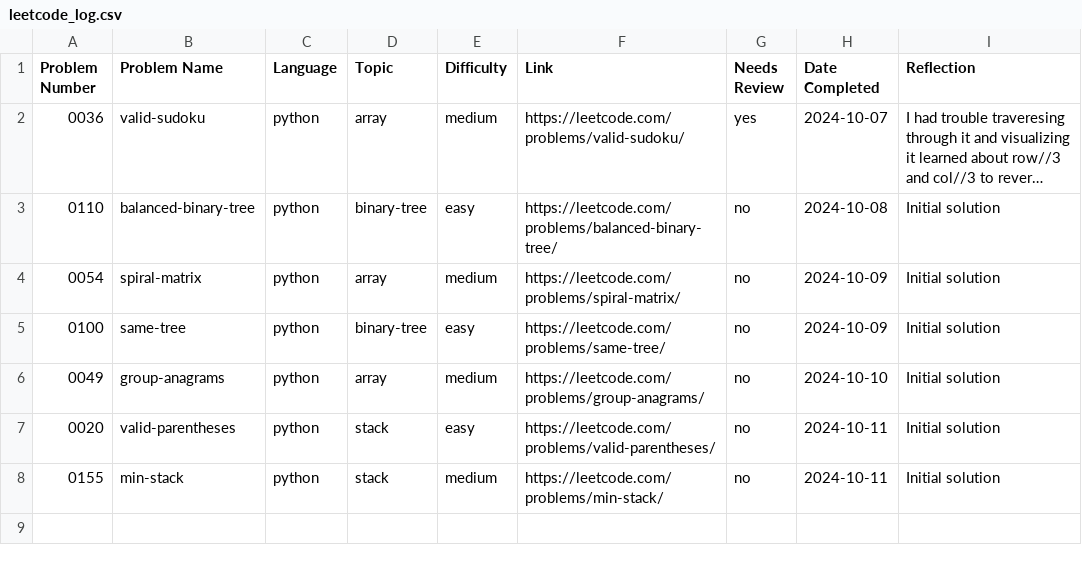
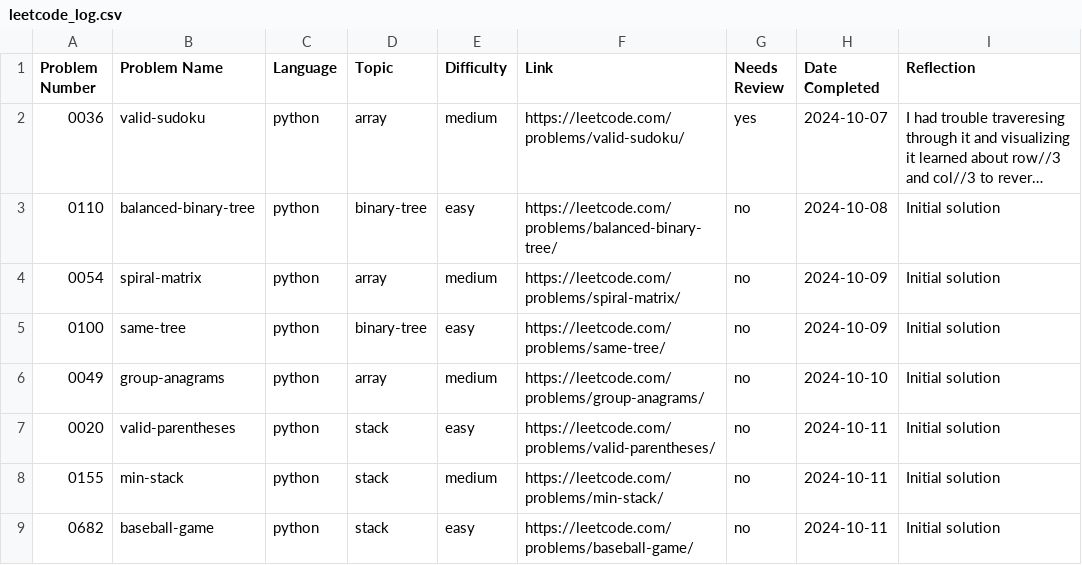
Before and after one commit to ElfarraDev/LeetcodeSolutions, a CSV file: leetcode_log.csv, drawn as a sheet; long unchanged cells end in ….

Commit message:
Add solution for LeetCode 0682: baseball-game (python, stack, easy)

```diff
--- a/leetcode_log.csv
+++ b/leetcode_log.csv
@@ -8 +8,2 @@ Problem Number,Problem Name,Language,Topic,Difficulty,Link,Needs Review,Date Com
 0155,"min-stack",python,stack,medium,https://leetcode.com/problems/min-stack/,no,2024-10-11,"Initial solution"
+0682,"baseball-game",python,stack,easy,https://leetcode.com/problems/baseball-game/,no,2024-10-11,"Initial solution"
```
Also changed, not shown: 2 other files.
